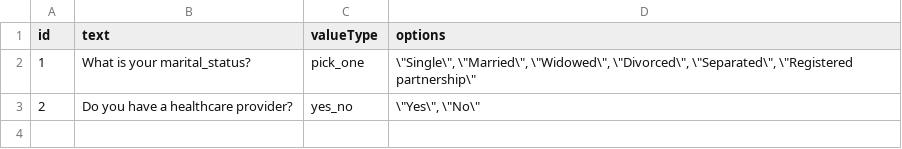
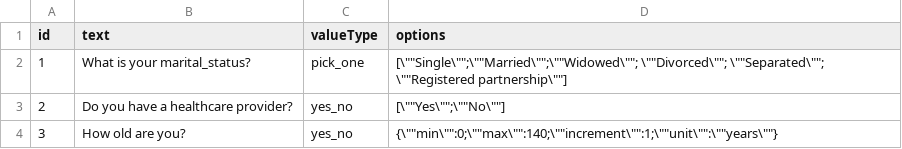
Before and after one commit to clintwin360/ClinTwin360_Web, a CSV file: clintwin/sponsor/static/sponsor/sample_file/sample_trial_questions.csv, drawn as a sheet.

Commit message:
Test page to upload virtual trial questions and convert to JSON

```diff
--- a/clintwin/sponsor/static/sponsor/sample_file/sample_trial_questions.csv
+++ b/clintwin/sponsor/static/sponsor/sample_file/sample_trial_questions.csv
@@ -1,3 +1,4 @@
 id,text,valueType,options
-1,What is your marital_status?,pick_one,"\""Single\"", \""Married\"", \""Widowed\"", \""Divorced\"", \""Separated\"", \""Registered partnership\"""
-2,Do you have a healthcare provider?,yes_no,"\""Yes\"", \""No\"""
+1,What is your marital_status?,pick_one,"[\""""Single\"""";\""""Married\"""";\""""Widowed\""""; \""""Divorced\""""; \""""Separated\""""; \""""Registered partnership\""""]"
+2,Do you have a healthcare provider?,yes_no,"[\""""Yes\"""";\""""No\""""]"
+3,How old are you?,yes_no,"{\""""min\"""":0;\""""max\"""":140;\""""increment\"""":1;\""""unit\"""":\""""years\""""}"
```
Also changed, not shown: 4 other files.
